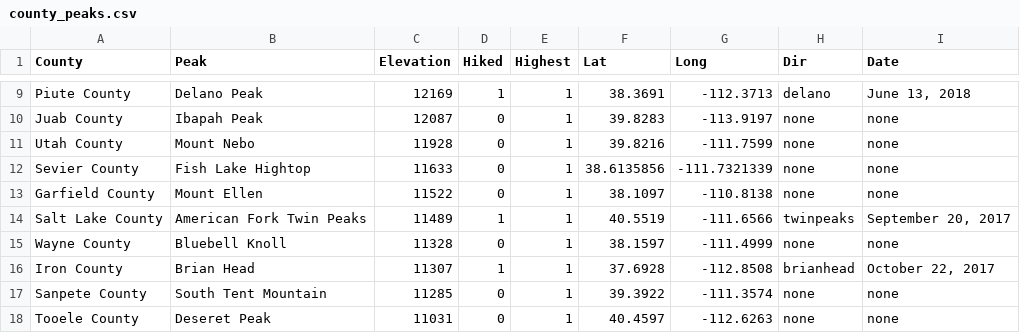
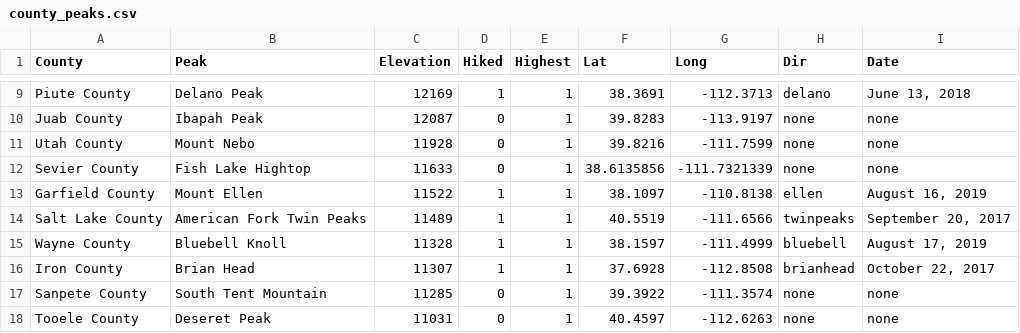
Before and after one commit to cjchallis/web-pics, a CSV file: review/static/county_peaks.csv, drawn as a sheet; only a part is shown, gaps mark what is left out.

Commit message:
Update for Mount Ellen and Bluebell Knoll

```diff
--- a/review/static/county_peaks.csv
+++ b/review/static/county_peaks.csv
@@ -12,5 +12,5 @@ Utah County,Mount Nebo,11928,0,1,39.8216,-111.7599,none,none
 Sevier County,Fish Lake Hightop,11633,0,1,38.6135856,-111.7321339,none,none
-Garfield County,Mount Ellen,11522,0,1,38.1097,-110.8138,none,none
+Garfield County,Mount Ellen,11522,1,1,38.1097,-110.8138,ellen,"August 16, 2019"
 Salt Lake County,American Fork Twin Peaks,11489,1,1,40.5519,-111.6566,twinpeaks,"September 20, 2017"
-Wayne County,Bluebell Knoll,11328,0,1,38.1597,-111.4999,none,none
+Wayne County,Bluebell Knoll,11328,1,1,38.1597,-111.4999,bluebell,"August 17, 2019"
 Iron County,Brian Head,11307,1,1,37.6928,-112.8508,brianhead,"October 22, 2017"
```
